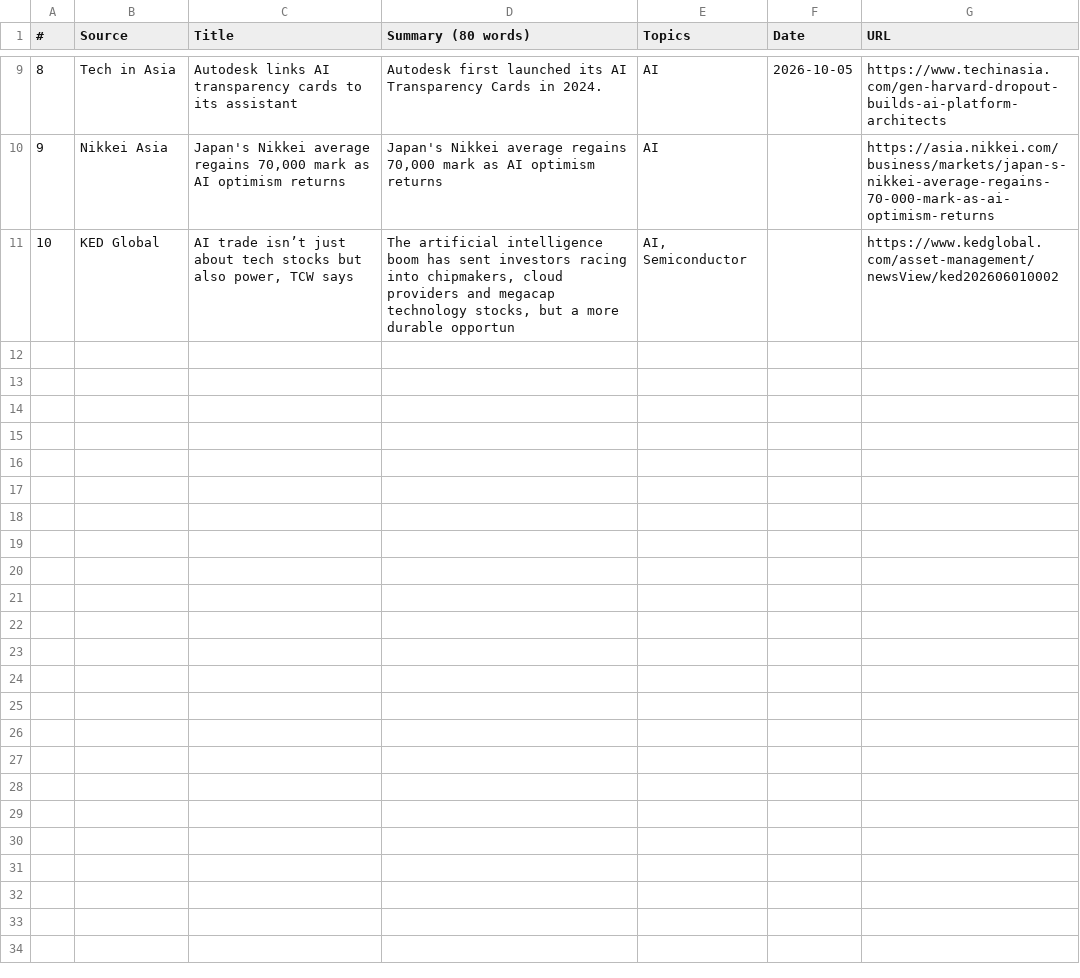
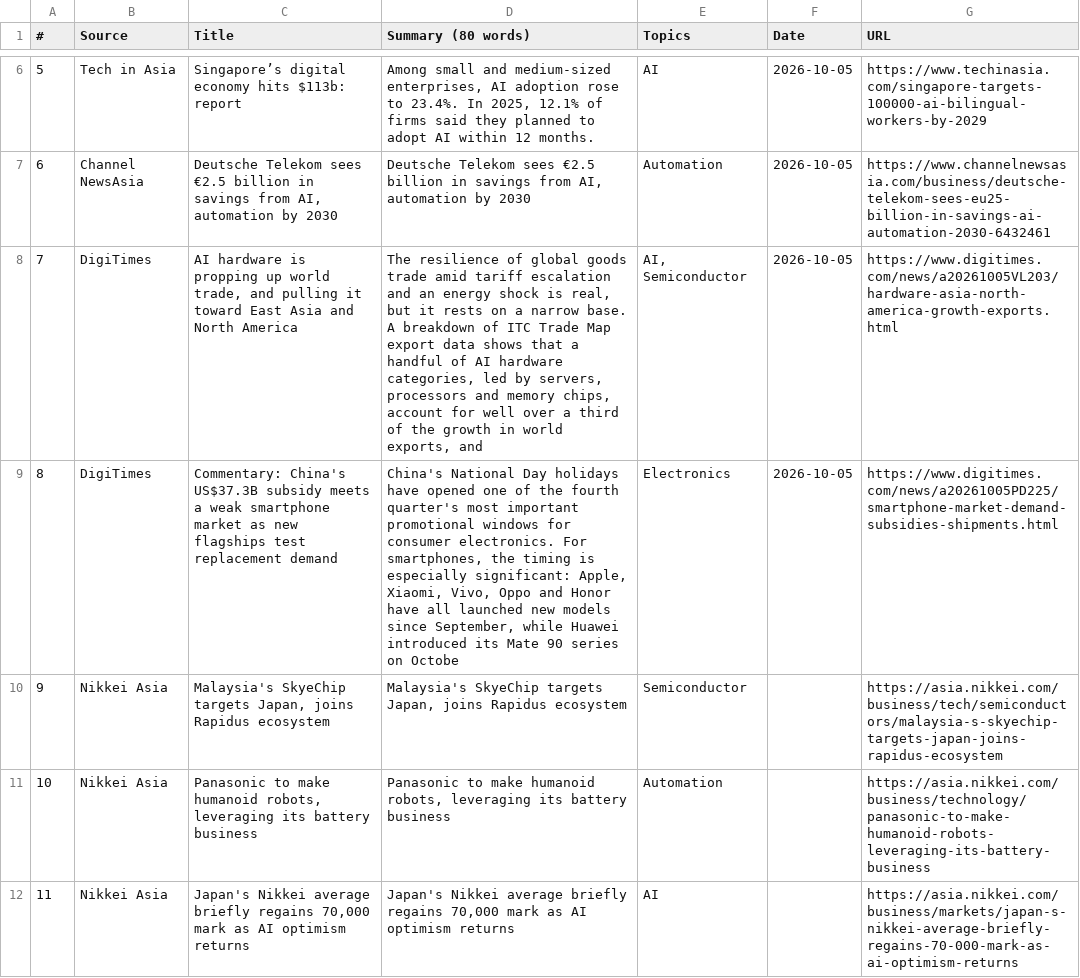
Before and after one commit to asiatechfeed/Asia-Tech-Feed, a TSV file: assets/data/news-2026-10-05.tsv, drawn as a sheet; only a part is shown, gaps mark what is left out; removed rows and columns are numbered as before the commit, all else as after; the diff covers the shown part only; the diff names each change by its address in the sheet, - before the commit and + after, or states it on an @@ line.

```diff
--- a/assets/data/news-2026-10-05.tsv
+++ b/assets/data/news-2026-10-05.tsv
@@ column A (#) renumbered between rows 2 and 12 @@
-C6 (Title): Autodesk links AI transparency cards to its assistant
+C6 (Title): Singapore’s digital economy hits $113b: report
-D6 (Summary (80 words)): Autodesk first launched its AI Transparency Cards in 2024.
+D6 (Summary (80 words)): Among small and medium-sized enterprises, AI adoption rose to 23.4%. In 2025, 12.1% of firms said they planned to adopt AI within 12 months.
-G6 (URL): https://www.techinasia.com/gen-harvard-dropout-builds-ai-platform-architects
+G6 (URL): https://www.techinasia.com/singapore-targets-100000-ai-bilingual-workers-by-2029
+row 7: 6 | Channel NewsAsia | Deutsche Telekom sees €2.5 billion in savings from AI, automation by 2030 | Deutsche Telekom sees €2.5 billion in savings from AI, automation by 2030 | Automation | 2026-10-05 | https://www.channelnewsasia.com/business/deutsche-telekom-sees-eu25-billion-in-savings-ai-automation-2030-6432461
+row 8: 7 | DigiTimes | AI hardware is propping up world trade, and pulling it toward East Asia and North America | The resilience of global goods trade amid tariff escalation and an energy shock is real, but it rests on a narrow base. A breakdown of ITC Trade Map export data shows that a handful of AI hardware categories, led by servers, processors and memory chips, account for well over a third of the growth in world exports, and | AI, Semiconductor | 2026-10-05 | https://www.digitimes.com/news/a20261005VL203/hardware-asia-north-america-growth-exports.html
+row 9: 8 | DigiTimes | Commentary: China's US$37.3B subsidy meets a weak smartphone market as new flagships test replacement demand | China's National Day holidays have opened one of the fourth quarter's most important promotional windows for consumer electronics. For smartphones, the timing is especially significant: Apple, Xiaomi, Vivo, Oppo and Honor have all launched new models since September, while Huawei introduced its Mate 90 series on Octobe | Electronics | 2026-10-05 | https://www.digitimes.com/news/a20261005PD225/smartphone-market-demand-subsidies-shipments.html
+row 10: 9 | Nikkei Asia | Malaysia's SkyeChip targets Japan, joins Rapidus ecosystem | Malaysia's SkyeChip targets Japan, joins Rapidus ecosystem | Semiconductor |  | https://asia.nikkei.com/business/tech/semiconductors/malaysia-s-skyechip-targets-japan-joins-rapidus-ecosystem
+row 11: 10 | Nikkei Asia | Panasonic to make humanoid robots, leveraging its battery business | Panasonic to make humanoid robots, leveraging its battery business | Automation |  | https://asia.nikkei.com/business/technology/panasonic-to-make-humanoid-robots-leveraging-its-battery-business
-C12 (Title): …Nikkei average regains 70,000…
+C12 (Title): …Nikkei average briefly regains 70,000…
-D12 (Summary (80 words)): …Nikkei average regains 70,000…
+D12 (Summary (80 words)): …Nikkei average briefly regains 70,000…
-G12 (URL): https://asia.nikkei.com/business/markets/japan-s-nikkei-average-regains-70-000-mark-as-ai-optimism-returns
+G12 (URL): https://asia.nikkei.com/business/markets/japan-s-nikkei-average-briefly-regains-70-000-mark-as-ai-optimism-returns
-row 11: 10 | KED Global | AI trade isn’t just about tech stocks but also power, TCW says | The artificial intelligence boom has sent investors racing into chipmakers, cloud providers and megacap technology stocks, but a more durable opportun | AI, Semiconductor |  | https://www.kedglobal.com/asset-management/newsView/ked202606010002
```
Also changed, not shown: 1 added row, 4 removed rows and 10 edited cells elsewhere in this file, 18 other files.
